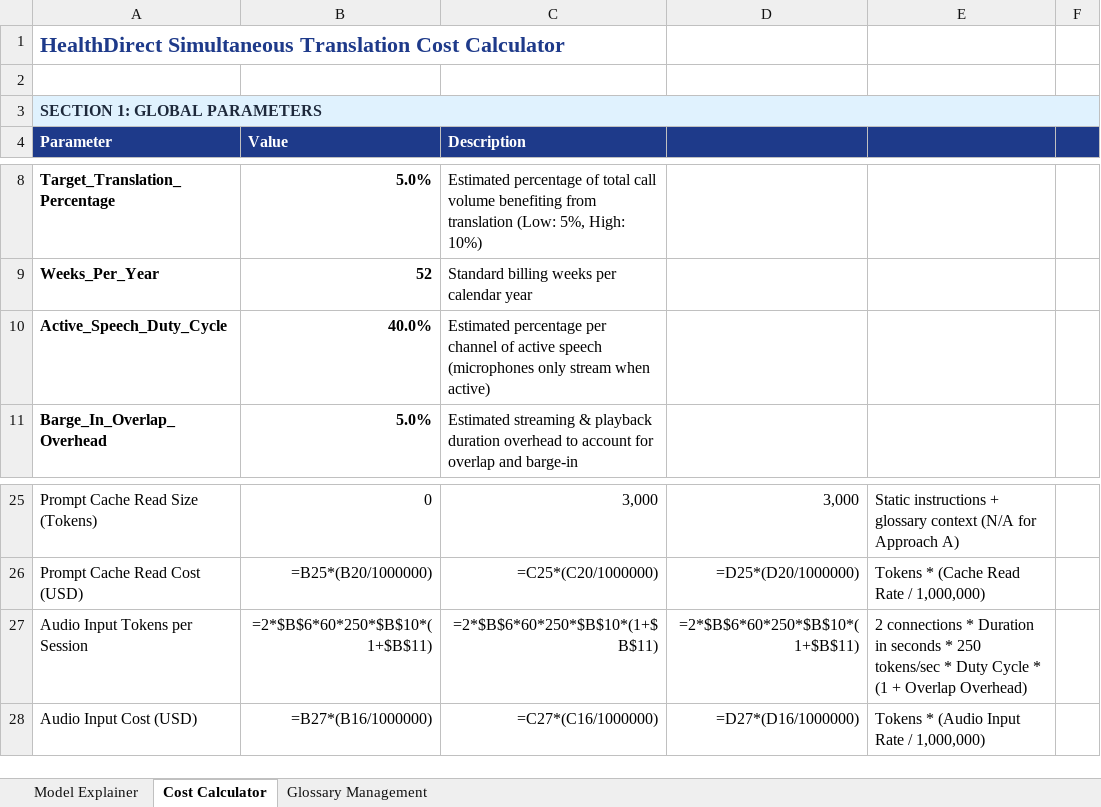
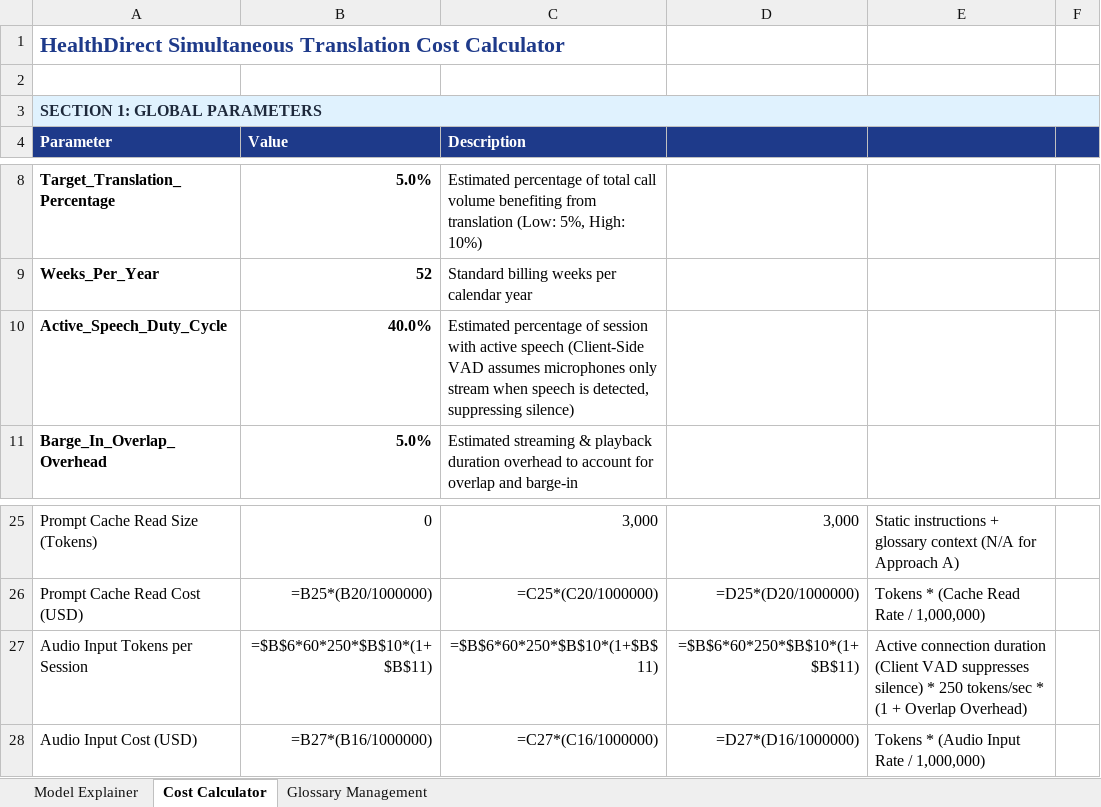
Before and after one commit to brendanhills/uk-bh-cch-demos, an Excel workbook: HealthDirect/live-translate/simultaneous/utils/cost_calculator_sheet.xlsx, sheet Cost Calculator, drawn as a sheet; only a part is shown, gaps mark what is left out; values as stored, in another font and other column widths than the file's, no borders; formulas without a stored value are shown as written; the diff names each change by its address in the sheet, - before the commit and + after, or states it on an @@ line.

Commit message:
fix(cost-estimation): model and document client-side VAD silence suppression in Excel and report

```diff
--- a/HealthDirect/live-translate/simultaneous/utils/cost_calculator_sheet.xlsx (sheet Cost Calculator)
+++ b/HealthDirect/live-translate/simultaneous/utils/cost_calculator_sheet.xlsx (sheet Cost Calculator)
-C10 (Description): Estimated percentage per channel of active speech (microphones only stream when active)
+C10 (Description): Estimated percentage of session with active speech (Client-Side VAD assumes microphones only stream when speech is detected, suppressing silence)
-B27 (Value): =2*$B$6*60*250*$B$10*(1+$B$11)
+B27 (Value): =$B$6*60*250*$B$10*(1+$B$11)
-C27 (Description): =2*$B$6*60*250*$B$10*(1+$B$11)
+C27 (Description): =$B$6*60*250*$B$10*(1+$B$11)
-D27: =2*$B$6*60*250*$B$10*(1+$B$11)
+D27: =$B$6*60*250*$B$10*(1+$B$11)
-E27: 2 connections * Duration in seconds * 250 tokens/sec * Duty Cycle * (1…
+E27: Active connection duration (Client VAD suppresses silence) * 250 tokens/sec * (1…
```
Also changed, not shown: 2 other files.
